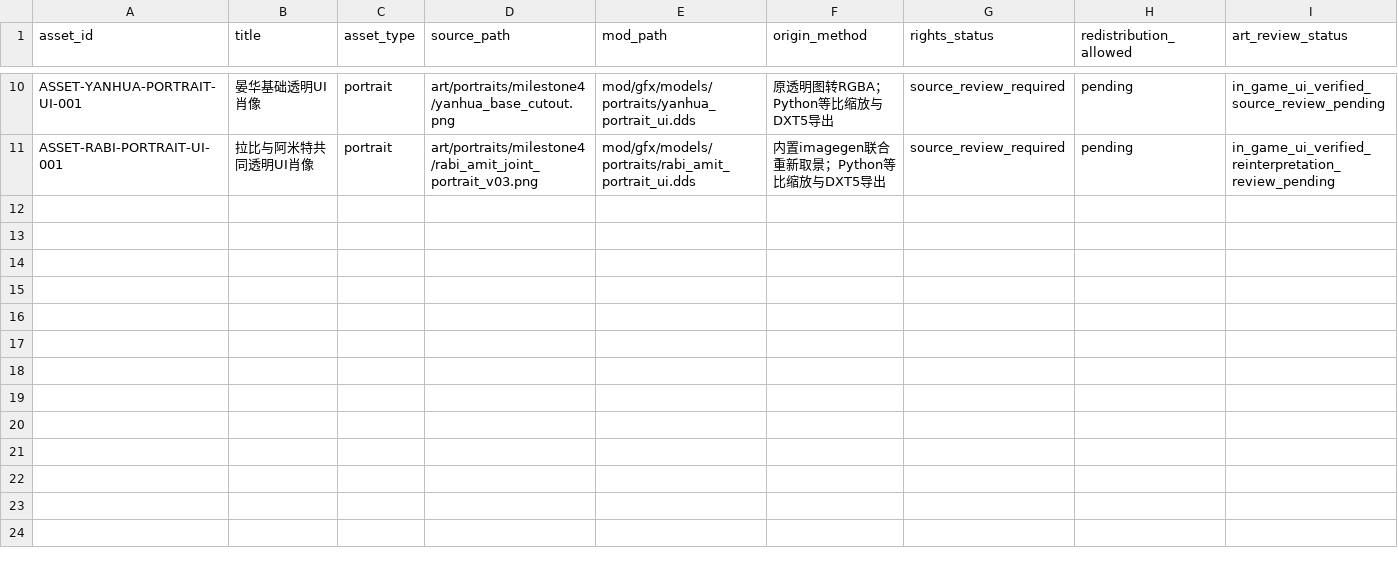
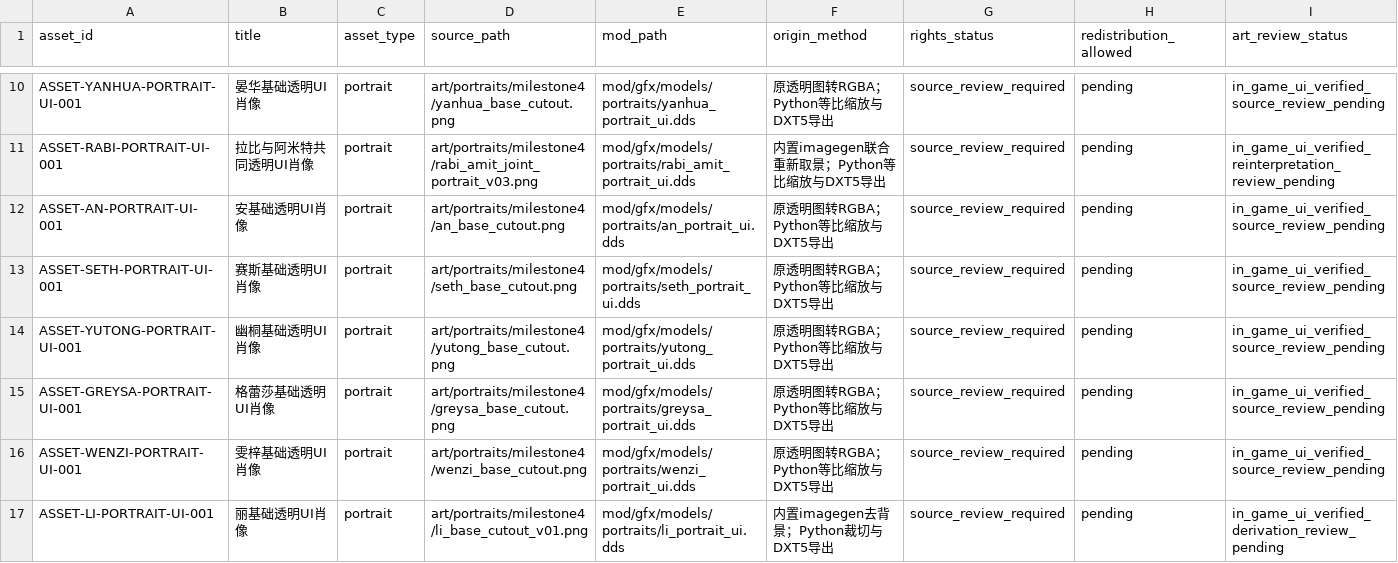
Before and after one commit to rtgd4652/ppt, a CSV file: docs/art/ASSET_REGISTRY.csv, drawn as a sheet; only a part is shown, gaps mark what is left out; rows hold the shown columns only; the diff names each change by its address in the sheet, - before the commit and + after, or states it on an @@ line.

```diff
--- a/docs/art/ASSET_REGISTRY.csv
+++ b/docs/art/ASSET_REGISTRY.csv
+row 12: ASSET-AN-PORTRAIT-UI-001 | 安基础透明UI肖像 | portrait | art/portraits/milestone4/an_base_cutout.png | mod/gfx/models/portraits/an_portrait_ui.dds | 原透明图转RGBA；Python等比缩放与DXT5导出 | source_review_required | pending | in_game_ui_verified_source_review_pending
+row 13: ASSET-SETH-PORTRAIT-UI-001 | 赛斯基础透明UI肖像 | portrait | art/portraits/milestone4/seth_base_cutout.png | mod/gfx/models/portraits/seth_portrait_ui.dds | 原透明图转RGBA；Python等比缩放与DXT5导出 | source_review_required | pending | in_game_ui_verified_source_review_pending
+row 14: ASSET-YUTONG-PORTRAIT-UI-001 | 幽桐基础透明UI肖像 | portrait | art/portraits/milestone4/yutong_base_cutout.png | mod/gfx/models/portraits/yutong_portrait_ui.dds | 原透明图转RGBA；Python等比缩放与DXT5导出 | source_review_required | pending | in_game_ui_verified_source_review_pending
+row 15: ASSET-GREYSA-PORTRAIT-UI-001 | 格蕾莎基础透明UI肖像 | portrait | art/portraits/milestone4/greysa_base_cutout.png | mod/gfx/models/portraits/greysa_portrait_ui.dds | 原透明图转RGBA；Python等比缩放与DXT5导出 | source_review_required | pending | in_game_ui_verified_source_review_pending
+row 16: ASSET-WENZI-PORTRAIT-UI-001 | 雯梓基础透明UI肖像 | portrait | art/portraits/milestone4/wenzi_base_cutout.png | mod/gfx/models/portraits/wenzi_portrait_ui.dds | 原透明图转RGBA；Python等比缩放与DXT5导出 | source_review_required | pending | in_game_ui_verified_source_review_pending
+row 17: ASSET-LI-PORTRAIT-UI-001 | 丽基础透明UI肖像 | portrait | art/portraits/milestone4/li_base_cutout_v01.png | mod/gfx/models/portraits/li_portrait_ui.dds | 内置imagegen去背景；Python裁切与DXT5导出 | source_review_required | pending | in_game_ui_verified_derivation_review_pending
```
Also changed, not shown: 51 other files.
